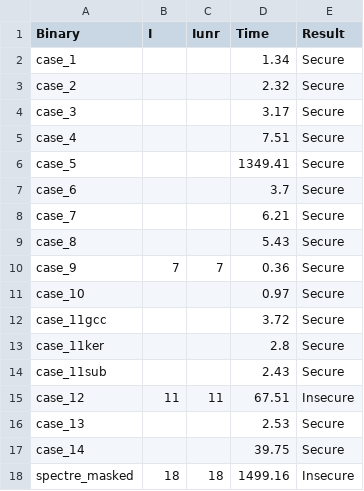
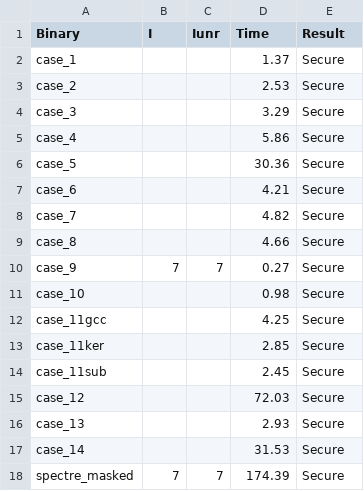
Before and after one commit to YBushi/angr-speculative-pht, a CSV file: angr-spec/results/spectre_masked_results.csv, drawn as a sheet.

```diff
--- a/angr-spec/results/spectre_masked_results.csv
+++ b/angr-spec/results/spectre_masked_results.csv
@@ -1,18 +1,18 @@
 Binary,I,Iunr,Time,Result
-case_1,,,1.34,Secure
-case_2,,,2.32,Secure
-case_3,,,3.17,Secure
-case_4,,,7.51,Secure
-case_5,,,1349.41,Secure
-case_6,,,3.7,Secure
-case_7,,,6.21,Secure
-case_8,,,5.43,Secure
-case_9,7,7,0.36,Secure
-case_10,,,0.97,Secure
-case_11gcc,,,3.72,Secure
-case_11ker,,,2.8,Secure
-case_11sub,,,2.43,Secure
-case_12,11,11,67.51,Insecure
-case_13,,,2.53,Secure
-case_14,,,39.75,Secure
-spectre_masked,18,18,1499.16,Insecure
+case_1,,,1.37,Secure
+case_2,,,2.53,Secure
+case_3,,,3.29,Secure
+case_4,,,5.86,Secure
+case_5,,,30.36,Secure
+case_6,,,4.21,Secure
+case_7,,,4.82,Secure
+case_8,,,4.66,Secure
+case_9,7,7,0.27,Secure
+case_10,,,0.98,Secure
+case_11gcc,,,4.25,Secure
+case_11ker,,,2.85,Secure
+case_11sub,,,2.45,Secure
+case_12,,,72.03,Secure
+case_13,,,2.93,Secure
+case_14,,,31.53,Secure
+spectre_masked,7,7,174.39,Secure
```
Also changed, not shown: 11 other files.
